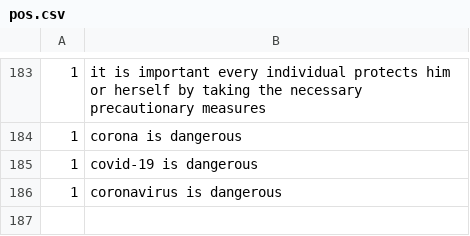
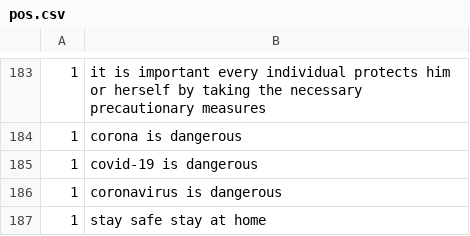
Before and after one commit to Ashish2000L/Sentemental_analysis, a CSV file: pos.csv, drawn as a sheet; only a part is shown, gaps mark what is left out; the diff names each change by its address in the sheet, - before the commit and + after, or states it on an @@ line.

```diff
--- a/pos.csv
+++ b/pos.csv
+row 187: 1 | stay safe stay at home
```
Also changed, not shown: 12 other files.
